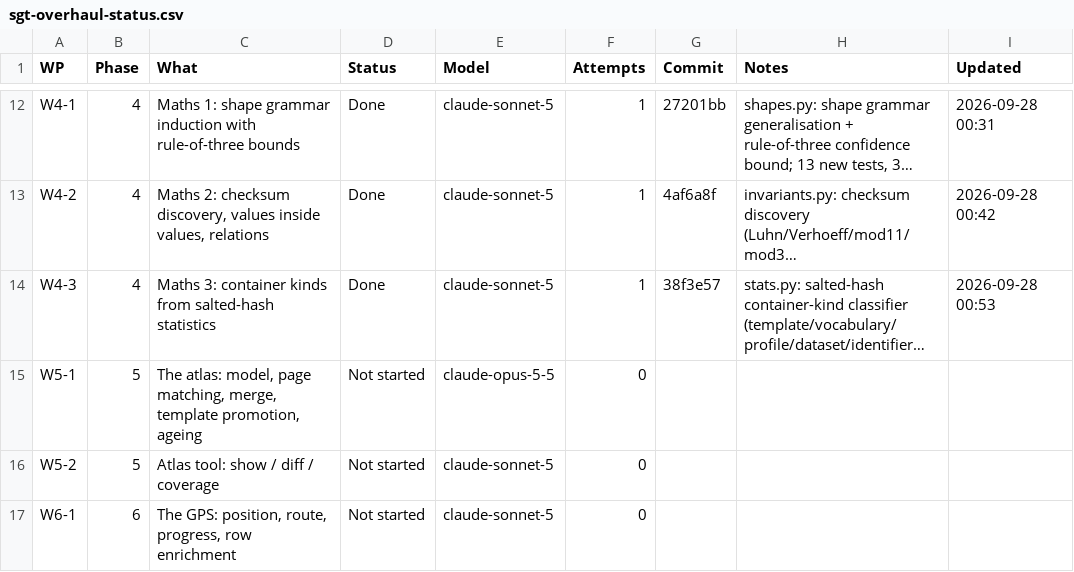
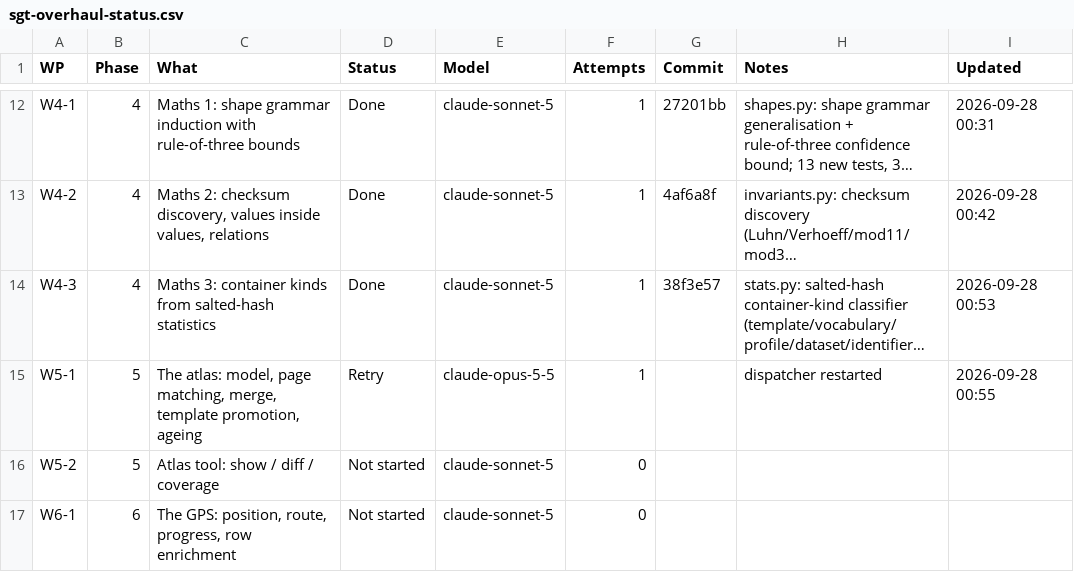
Before and after one commit to NexCardel/Project_Sera, a CSV file: docs/sgt-overhaul-status.csv, drawn as a sheet; only a part is shown, gaps mark what is left out; long unchanged cells end in …; the diff names each change by its address in the sheet, - before the commit and + after, or states it on an @@ line.

```diff
--- a/docs/sgt-overhaul-status.csv
+++ b/docs/sgt-overhaul-status.csv
-D15 (Status): Not started
+D15 (Status): Retry
-F15 (Attempts): 0
+F15 (Attempts): 1
-H15 (Notes): (empty)
+H15 (Notes): dispatcher restarted
-I15 (Updated): (empty)
+I15 (Updated): 2026-09-28 00:55
```
Also changed, not shown: docs/sgt-overhaul-decisions.csv, docs/sgt-overhaul-runs.csv, 5 other files.
